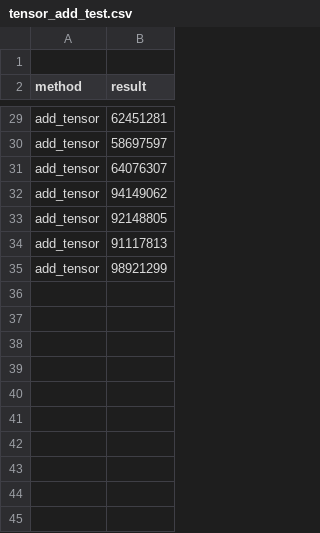
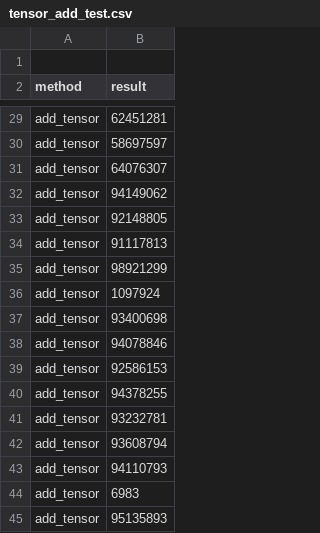
Before and after one commit to Rust-matrix-logic-Project/SIMD, a CSV file: benchmarks/tensor_add_test.csv, drawn as a sheet; only a part is shown, gaps mark what is left out.

```diff
--- a/benchmarks/tensor_add_test.csv
+++ b/benchmarks/tensor_add_test.csv
@@ -35 +35,11 @@ add_tensor, 91117813
 add_tensor, 98921299
+add_tensor, 1097924
+add_tensor, 93400698
+add_tensor, 94078846
+add_tensor, 92586153
+add_tensor, 94378255
+add_tensor, 93232781
+add_tensor, 93608794
+add_tensor, 94110793
+add_tensor, 6983
+add_tensor, 95135893
```
Also changed, not shown: 5 other files.
